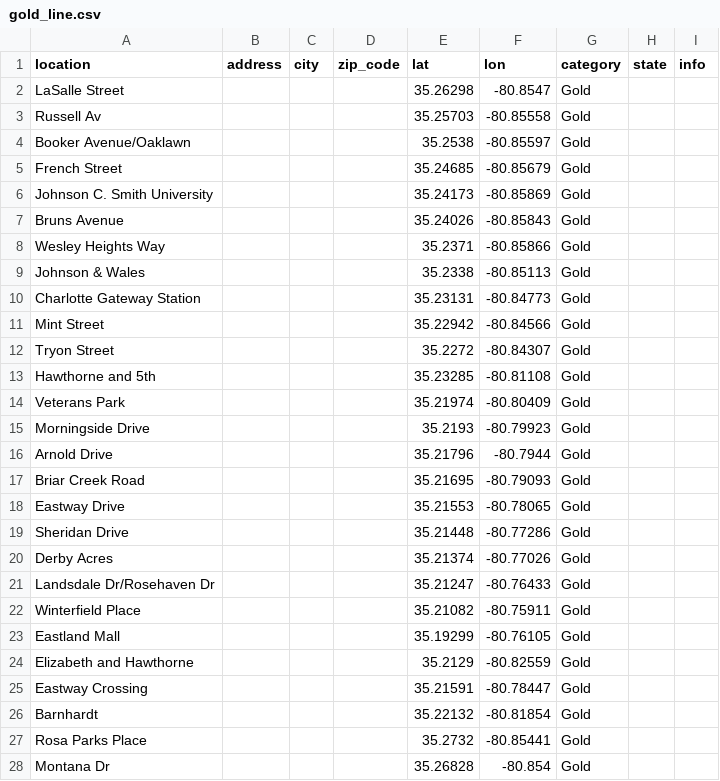
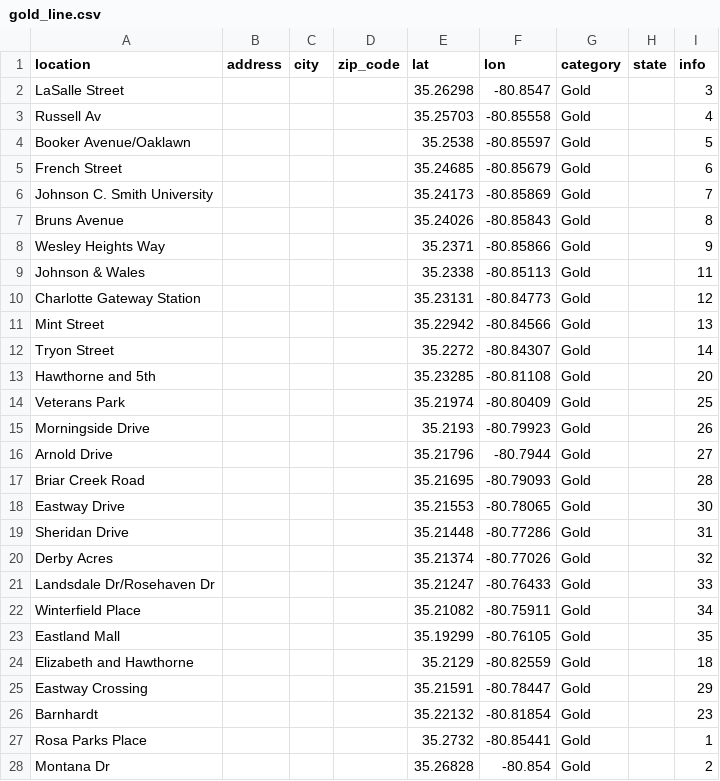
Before and after one commit to chloecollins99/GroupProject2, a CSV file: gold_line.csv, drawn as a sheet; only a part is shown; the diff covers the shown part only.

```diff
--- a/gold_line.csv
+++ b/gold_line.csv
@@ -1,28 +1,28 @@
 location,address,city,zip_code,lat,lon,category,state,info
-LaSalle Street,,,,35.26298,-80.8547,Gold,,
-Russell Av,,,,35.25703,-80.85558,Gold,,
-Booker Avenue/Oaklawn,,,,35.2538,-80.85597,Gold,,
-French Street,,,,35.24685,-80.85679,Gold,,
-Johnson C. Smith University,,,,35.24173,-80.85869,Gold,,
-Bruns Avenue,,,,35.24026,-80.85843,Gold,,
-Wesley Heights Way,,,,35.2371,-80.85866,Gold,,
-Johnson & Wales,,,,35.2338,-80.85113,Gold,,
-Charlotte Gateway Station,,,,35.23131,-80.84773,Gold,,
-Mint Street,,,,35.22942,-80.84566,Gold,,
-Tryon Street,,,,35.2272,-80.84307,Gold,,
-Hawthorne and 5th,,,,35.23285,-80.81108,Gold,,
-Veterans Park,,,,35.21974,-80.80409,Gold,,
-Morningside Drive,,,,35.2193,-80.79923,Gold,,
-Arnold Drive,,,,35.21796,-80.7944,Gold,,
-Briar Creek Road,,,,35.21695,-80.79093,Gold,,
-Eastway Drive,,,,35.21553,-80.78065,Gold,,
-Sheridan Drive,,,,35.21448,-80.77286,Gold,,
-Derby Acres,,,,35.21374,-80.77026,Gold,,
-Landsdale Dr/Rosehaven Dr,,,,35.21247,-80.76433,Gold,,
-Winterfield Place,,,,35.21082,-80.75911,Gold,,
-Eastland Mall,,,,35.19299,-80.76105,Gold,,
-Elizabeth and Hawthorne,,,,35.2129,-80.82559,Gold,,
-Eastway Crossing,,,,35.21591,-80.78447,Gold,,
-Barnhardt,,,,35.22132,-80.81854,Gold,,
-Rosa Parks Place,,,,35.2732,-80.85441,Gold,,
-Montana Dr,,,,35.26828,-80.854,Gold,,
+LaSalle Street,,,,35.26298,-80.8547,Gold,,3
+Russell Av,,,,35.25703,-80.85558,Gold,,4
+Booker Avenue/Oaklawn,,,,35.2538,-80.85597,Gold,,5
+French Street,,,,35.24685,-80.85679,Gold,,6
+Johnson C. Smith University,,,,35.24173,-80.85869,Gold,,7
+Bruns Avenue,,,,35.24026,-80.85843,Gold,,8
+Wesley Heights Way,,,,35.2371,-80.85866,Gold,,9
+Johnson & Wales,,,,35.2338,-80.85113,Gold,,11
+Charlotte Gateway Station,,,,35.23131,-80.84773,Gold,,12
+Mint Street,,,,35.22942,-80.84566,Gold,,13
+Tryon Street,,,,35.2272,-80.84307,Gold,,14
+Hawthorne and 5th,,,,35.23285,-80.81108,Gold,,20
+Veterans Park,,,,35.21974,-80.80409,Gold,,25
+Morningside Drive,,,,35.2193,-80.79923,Gold,,26
+Arnold Drive,,,,35.21796,-80.7944,Gold,,27
+Briar Creek Road,,,,35.21695,-80.79093,Gold,,28
+Eastway Drive,,,,35.21553,-80.78065,Gold,,30
+Sheridan Drive,,,,35.21448,-80.77286,Gold,,31
+Derby Acres,,,,35.21374,-80.77026,Gold,,32
+Landsdale Dr/Rosehaven Dr,,,,35.21247,-80.76433,Gold,,33
+Winterfield Place,,,,35.21082,-80.75911,Gold,,34
+Eastland Mall,,,,35.19299,-80.76105,Gold,,35
+Elizabeth and Hawthorne,,,,35.2129,-80.82559,Gold,,18
+Eastway Crossing,,,,35.21591,-80.78447,Gold,,29
+Barnhardt,,,,35.22132,-80.81854,Gold,,23
+Rosa Parks Place,,,,35.2732,-80.85441,Gold,,1
+Montana Dr,,,,35.26828,-80.854,Gold,,2
```
Also changed, not shown: 8 edited cells elsewhere in this file, 6 other files.
